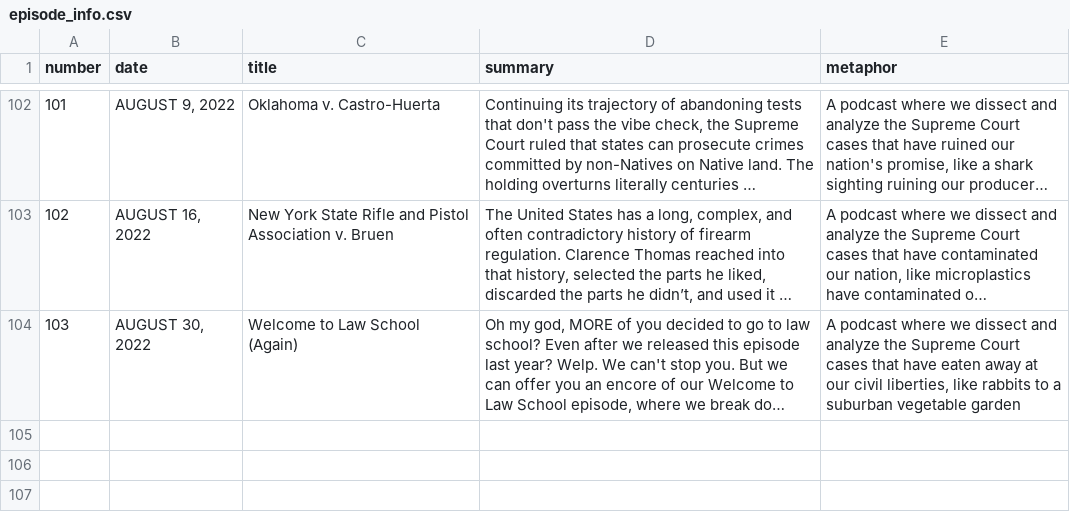
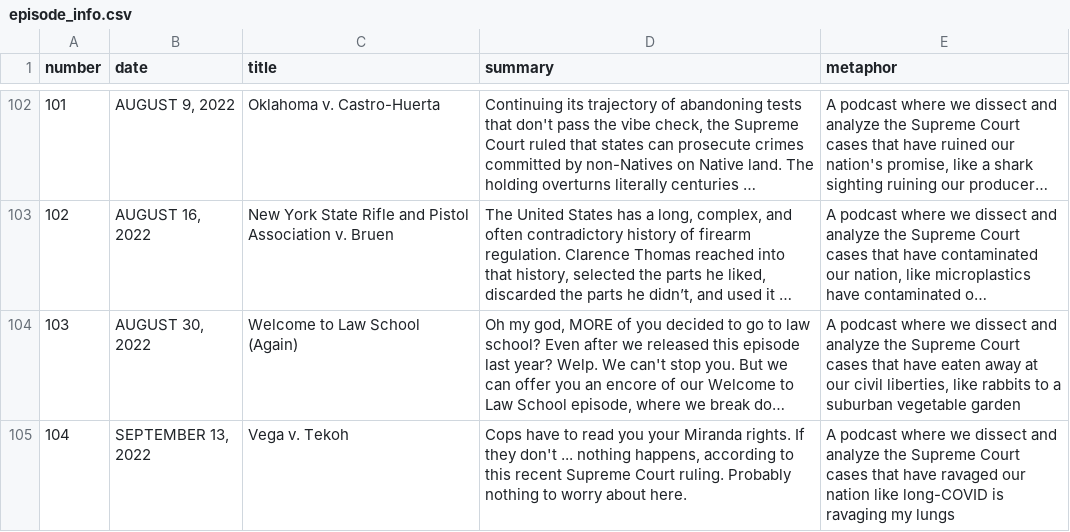
Before and after one commit to MurphyPone/fivefourpod-website, a CSV file: scripts/episode_info.csv, drawn as a sheet; only a part is shown, gaps mark what is left out; long unchanged cells end in …; the diff names each change by its address in the sheet, - before the commit and + after, or states it on an @@ line.

Commit message:
added vega-v-tekoh

```diff
--- a/scripts/episode_info.csv
+++ b/scripts/episode_info.csv
+row 105: 104 | SEPTEMBER 13, 2022 | Vega v. Tekoh | Cops have to read you your Miranda rights. If they don't ... nothing happens, according to this recent Supreme Court ruling. Probably nothing to worry about here. | A podcast where we dissect and analyze the Supreme Court cases that have ravaged our nation like long-COVID is ravaging my lungs
```
Also changed, not shown: 4 other files.
